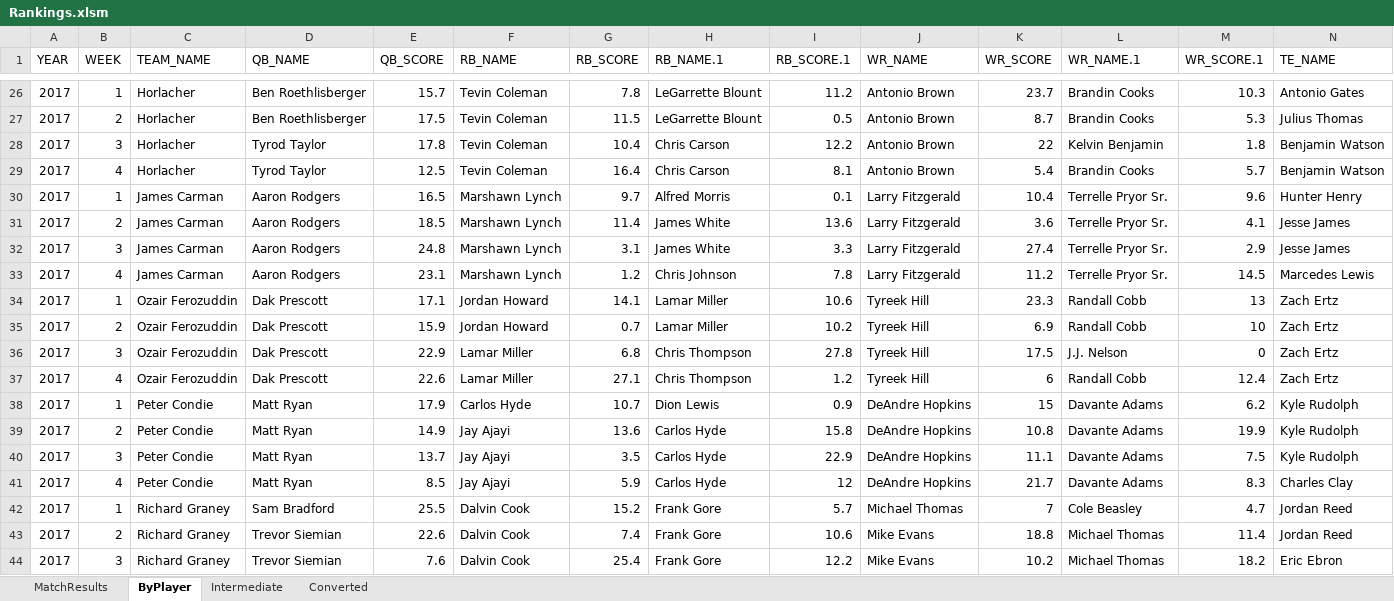
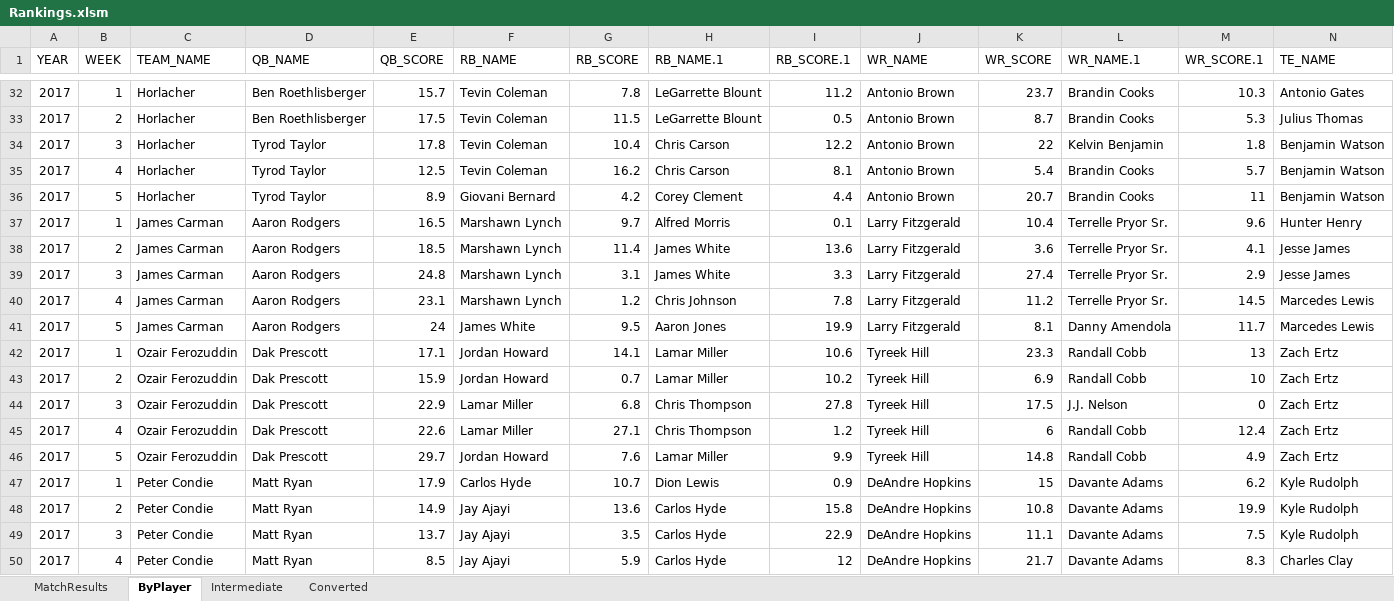
Before and after one commit to therikshak/FantasyFootball, an Excel workbook: 2017 Working Dir/Rankings.xlsm, sheet ByPlayer, drawn as a sheet; only a part is shown, gaps mark what is left out; the shorter side is filled out with more unchanged rows; values as stored, in another font and other column widths than the file's, no borders; addresses are those after the commit; rows hold the shown columns only; the diff covers the shown part only; the diff names each change by its address in the sheet, - before the commit and + after, or states it on an @@ line.

```diff
--- a/2017 Working Dir/Rankings.xlsm (sheet ByPlayer)
+++ b/2017 Working Dir/Rankings.xlsm (sheet ByPlayer)
-G35 (RB_SCORE): 16.4
+G35 (RB_SCORE): 16.2
+row 36: 2017 | 5 | Horlacher | Tyrod Taylor | 8.9 | Giovani Bernard | 4.2 | Corey Clement | 4.4 | Antonio Brown | 20.7 | Brandin Cooks | 11 | Benjamin Watson
+row 41: 2017 | 5 | James Carman | Aaron Rodgers | 24 | James White | 9.5 | Aaron Jones | 19.9 | Larry Fitzgerald | 8.1 | Danny Amendola | 11.7 | Marcedes Lewis
+row 46: 2017 | 5 | Ozair Ferozuddin | Dak Prescott | 29.7 | Jordan Howard | 7.6 | Lamar Miller | 9.9 | Tyreek Hill | 14.8 | Randall Cobb | 4.9 | Zach Ertz
```
Also changed, not shown: 11 added rows elsewhere in this sheet, sheet Converted, sheet MatchResults, sheet Intermediate, charts or pictures, 20 other files.
